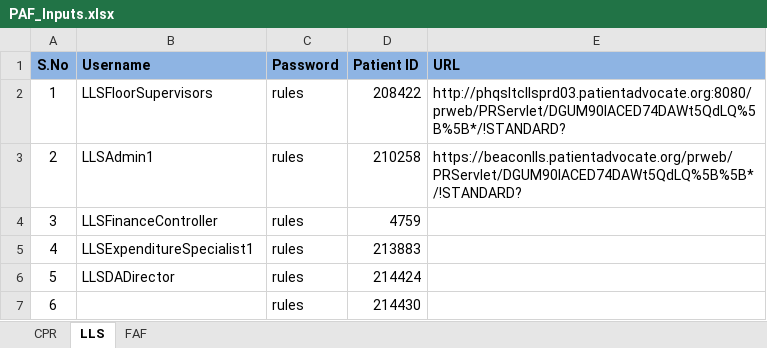
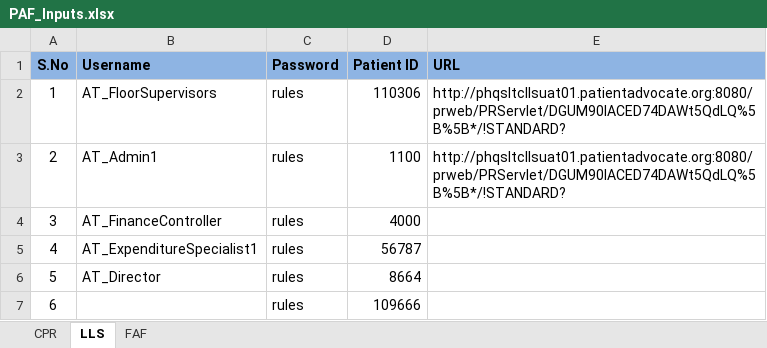
Before and after one commit to sbabupresidency1/fipsar_wp_automation, an Excel workbook: QA/testcases/UploadFiles/PAF_Inputs.xlsx, sheet LLS, drawn as a sheet; values as stored, in another font and other column widths than the file's, no borders; the diff names each change by its address in the sheet, - before the commit and + after, or states it on an @@ line.

```diff
--- a/QA/testcases/UploadFiles/PAF_Inputs.xlsx (sheet LLS)
+++ b/QA/testcases/UploadFiles/PAF_Inputs.xlsx (sheet LLS)
-B2 (Username): LLSFloorSupervisors
+B2 (Username): AT_FloorSupervisors
-D2 (Patient ID): 208422
+D2 (Patient ID): 110306
-E2 (URL): http://phqsltcllsprd03.patientadvocate.org:8080/prweb/PRServlet/DGUM90lACED74DAWt5QdLQ%5B%5B*/!STANDARD?
+E2 (URL): http://phqsltcllsuat01.patientadvocate.org:8080/prweb/PRServlet/DGUM90lACED74DAWt5QdLQ%5B%5B*/!STANDARD?
-B3 (Username): LLSAdmin1
+B3 (Username): AT_Admin1
-D3 (Patient ID): 210258
+D3 (Patient ID): 1100
-E3 (URL): https://beaconlls.patientadvocate.org/prweb/PRServlet/DGUM90lACED74DAWt5QdLQ%5B%5B*/!STANDARD?
+E3 (URL): http://phqsltcllsuat01.patientadvocate.org:8080/prweb/PRServlet/DGUM90lACED74DAWt5QdLQ%5B%5B*/!STANDARD?
-B4 (Username): LLSFinanceController
+B4 (Username): AT_FinanceController
-D4 (Patient ID): 4759
+D4 (Patient ID): 4000
-B5 (Username): LLSExpenditureSpecialist1
+B5 (Username): AT_ExpenditureSpecialist1
-D5 (Patient ID): 213883
+D5 (Patient ID): 56787
-B6 (Username): LLSDADirector
+B6 (Username): AT_Director
-D6 (Patient ID): 214424
+D6 (Patient ID): 8664
-D7 (Patient ID): 214430
+D7 (Patient ID): 109666
```
Also changed, not shown: sheet CPR, sheet FAF, charts or pictures, QA/testcases/CPR/CPR_Smoke_Test.xlsx, QA/testcases/TestCaseExeSheet.xlsx, 34 other files.
